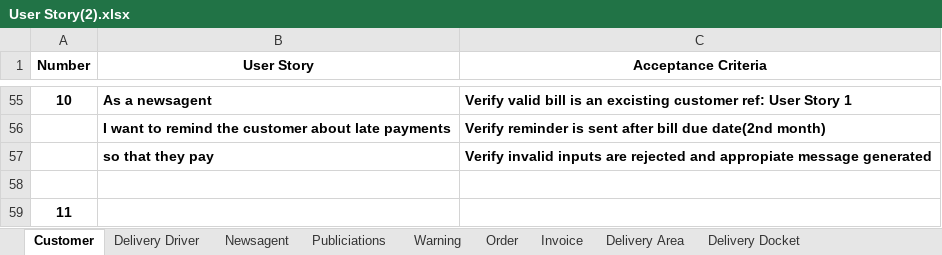
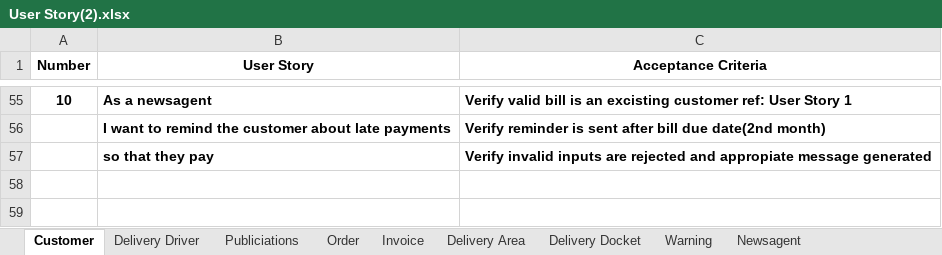
Before and after one commit to toney200/SoftwareEngineeringGroup, an Excel workbook: Documents/User Story(2).xlsx, sheet Customer, drawn as a sheet; only a part is shown, gaps mark what is left out; values as stored, in another font and other column widths than the file's, no borders; the diff names each change by its address in the sheet, - before the commit and + after, or states it on an @@ line.

```diff
--- a/Documents/User Story(2).xlsx (sheet Customer)
+++ b/Documents/User Story(2).xlsx (sheet Customer)
@@ sheet tab order changed: Customer | Delivery Driver | Publiciations | Order | Invoice | Delivery Area | Delivery Docket | Warning | Newsagent @@
-row 58: (empty)
-row 59: 11
```
Also changed, not shown: sheet Delivery Docket, sheet Delivery Area, sheet Delivery Driver, sheet Invoice.
